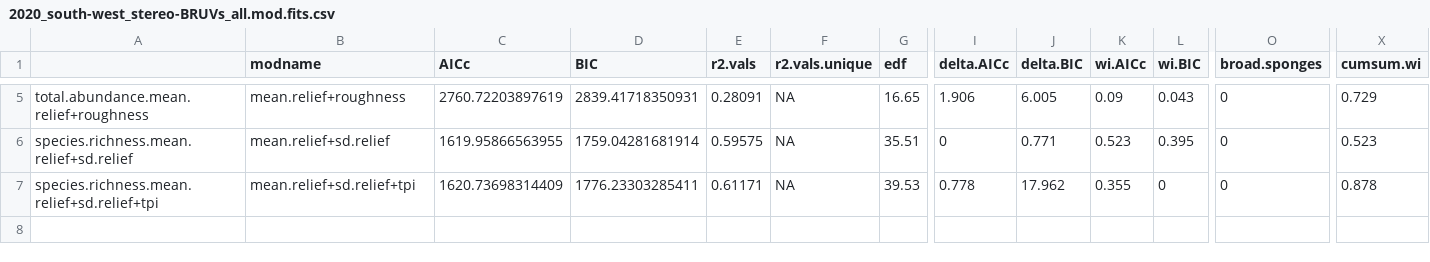
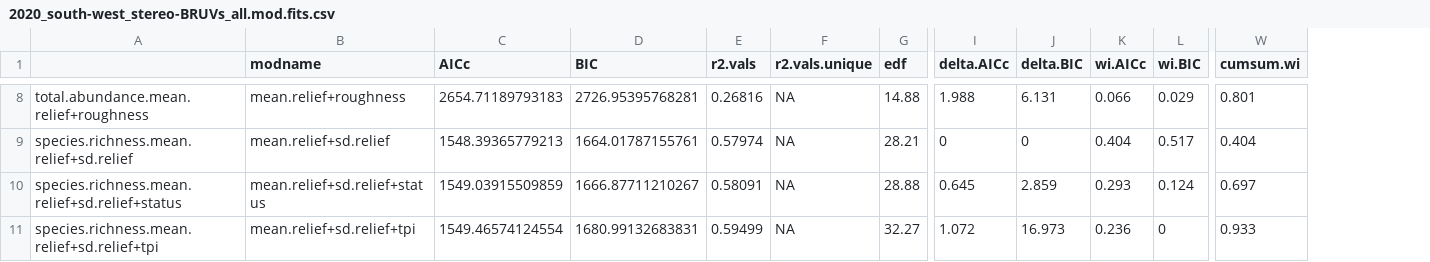
Before and after one commit to UWA-Marine-Ecology-Group-projects/mac-swc, a CSV file: output/fish gamms/2020_south-west_stereo-BRUVs_all.mod.fits.csv, drawn as a sheet; only a part is shown, gaps mark what is left out; removed rows and columns are numbered as before the commit, all else as after; rows hold the shown columns only; the diff covers the shown part only; the diff names each change by its address in the sheet, - before the commit and + after, or states it on an @@ line.

```diff
--- a/output/fish gamms/2020_south-west_stereo-BRUVs_all.mod.fits.csv
+++ b/output/fish gamms/2020_south-west_stereo-BRUVs_all.mod.fits.csv
-column O (broad.sponges), rows 5-7: all 0
-C8 (AICc): 2760.72203897619
+C8 (AICc): 2654.71189793183
-D8 (BIC): 2839.41718350931
+D8 (BIC): 2726.95395768281
-E8 (r2.vals): 0.28091
+E8 (r2.vals): 0.26816
-G8 (edf): 16.65
+G8 (edf): 14.88
-I8 (delta.AICc): 1.906
+I8 (delta.AICc): 1.988
-J8 (delta.BIC): 6.005
+J8 (delta.BIC): 6.131
-K8 (wi.AICc): 0.09
+K8 (wi.AICc): 0.066
-L8 (wi.BIC): 0.043
+L8 (wi.BIC): 0.029
-W8 (cumsum.wi): 0.729
+W8 (cumsum.wi): 0.801
-C9 (AICc): 1619.95866563955
+C9 (AICc): 1548.39365779213
-D9 (BIC): 1759.04281681914
+D9 (BIC): 1664.01787155761
-E9 (r2.vals): 0.59575
+E9 (r2.vals): 0.57974
-G9 (edf): 35.51
+G9 (edf): 28.21
-J9 (delta.BIC): 0.771
+J9 (delta.BIC): 0
-K9 (wi.AICc): 0.523
+K9 (wi.AICc): 0.404
-L9 (wi.BIC): 0.395
+L9 (wi.BIC): 0.517
-W9 (cumsum.wi): 0.523
+W9 (cumsum.wi): 0.404
+row 10: species.richness.mean.relief+sd.relief+status | mean.relief+sd.relief+status | 1549.03915509859 | 1666.87711210267 | 0.58091 | NA | 28.88 | 0.645 | 2.859 | 0.293 | 0.124 | 0.697
-C11 (AICc): 1620.73698314409
+C11 (AICc): 1549.46574124554
-D11 (BIC): 1776.23303285411
+D11 (BIC): 1680.99132683831
-E11 (r2.vals): 0.61171
+E11 (r2.vals): 0.59499
-G11 (edf): 39.53
+G11 (edf): 32.27
-I11 (delta.AICc): 0.778
+I11 (delta.AICc): 1.072
-J11 (delta.BIC): 17.962
+J11 (delta.BIC): 16.973
-K11 (wi.AICc): 0.355
+K11 (wi.AICc): 0.236
-W11 (cumsum.wi): 0.878
+W11 (cumsum.wi): 0.933
```
Also changed, not shown: 3 added rows and 25 edited cells elsewhere in this file, output/fish gamms/2020_south-west_stereo-BRUVs_all.var.imp.csv, output/fish gamms/2020_south-west_stereo-BRUVs_length_all.mod.fits.csv, 47 other files.
